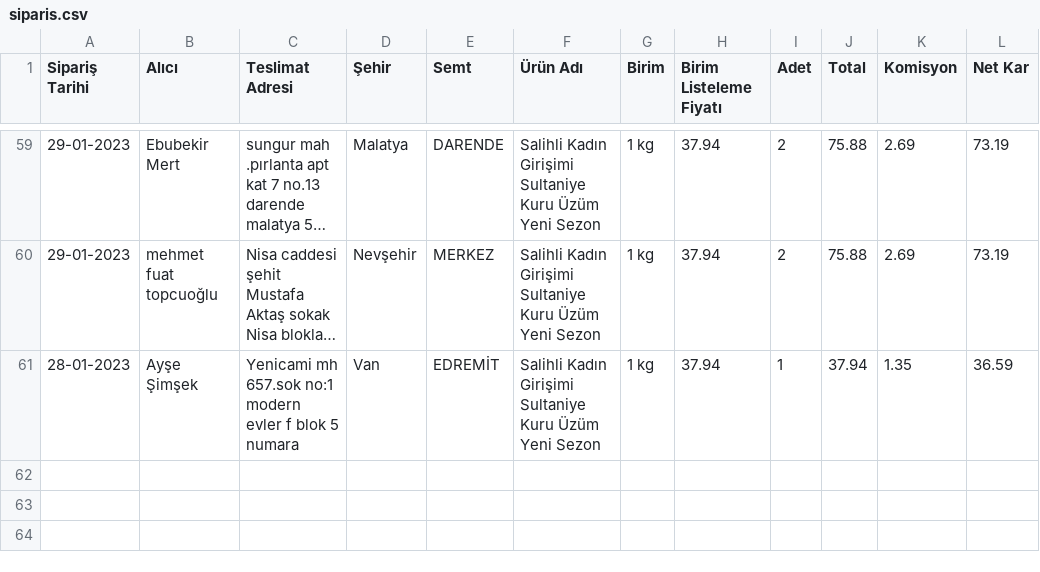
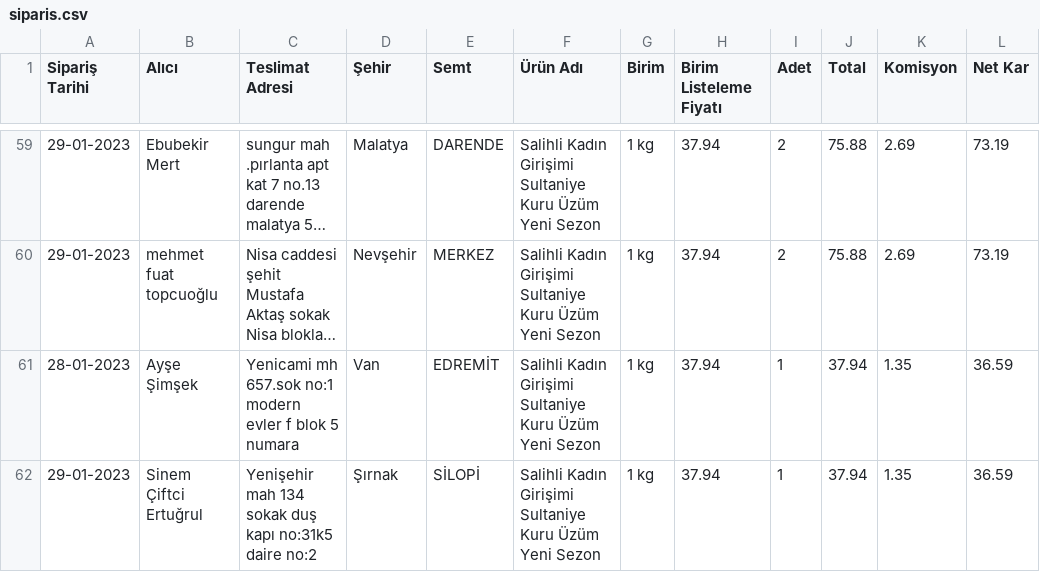
Before and after one commit to alperade/data-raisin-price-analysis, a CSV file: siparis.csv, drawn as a sheet; only a part is shown, gaps mark what is left out; long unchanged cells end in …; the diff names each change by its address in the sheet, - before the commit and + after, or states it on an @@ line.

Commit message:
Daily maint

```diff
--- a/siparis.csv
+++ b/siparis.csv
+row 62: 29-01-2023 | Sinem Çiftci Ertuğrul | Yenişehir mah 134 sokak duş kapı no:31k5 daire no:2 | Şırnak | SİLOPİ | Salihli Kadın Girişimi Sultaniye Kuru Üzüm Yeni Sezon | 1 kg | 37.94 | 1 | 37.94 | 1.35 | 36.59
```
